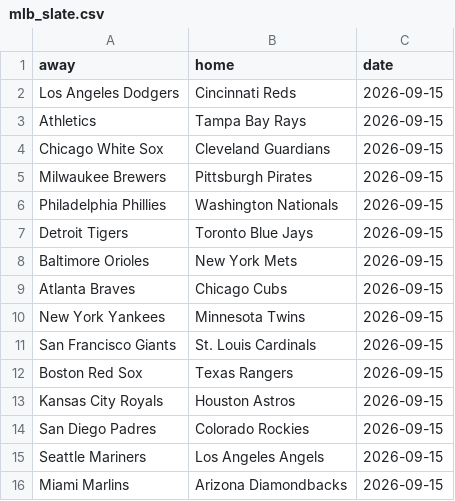
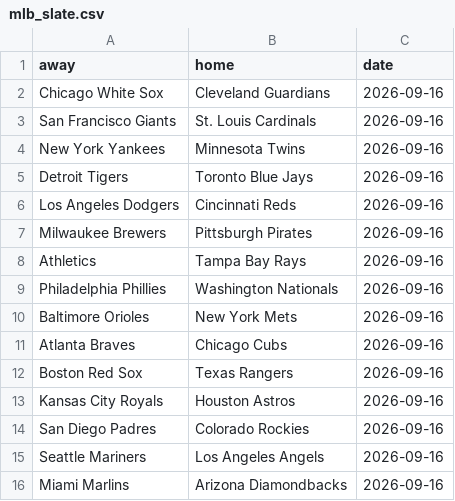
Before and after one commit to LocalLogicManagers/Sports, a CSV file: maintenance/data/mlb_slate.csv, drawn as a sheet.

```diff
--- a/maintenance/data/mlb_slate.csv
+++ b/maintenance/data/mlb_slate.csv
@@ -1,16 +1,16 @@
 away,home,date
-Los Angeles Dodgers,Cincinnati Reds,2026-09-15
-Athletics,Tampa Bay Rays,2026-09-15
-Chicago White Sox,Cleveland Guardians,2026-09-15
-Milwaukee Brewers,Pittsburgh Pirates,2026-09-15
-Philadelphia Phillies,Washington Nationals,2026-09-15
-Detroit Tigers,Toronto Blue Jays,2026-09-15
-Baltimore Orioles,New York Mets,2026-09-15
-Atlanta Braves,Chicago Cubs,2026-09-15
-New York Yankees,Minnesota Twins,2026-09-15
-San Francisco Giants,St. Louis Cardinals,2026-09-15
-Boston Red Sox,Texas Rangers,2026-09-15
-Kansas City Royals,Houston Astros,2026-09-15
-San Diego Padres,Colorado Rockies,2026-09-15
-Seattle Mariners,Los Angeles Angels,2026-09-15
-Miami Marlins,Arizona Diamondbacks,2026-09-15
+Chicago White Sox,Cleveland Guardians,2026-09-16
+San Francisco Giants,St. Louis Cardinals,2026-09-16
+New York Yankees,Minnesota Twins,2026-09-16
+Detroit Tigers,Toronto Blue Jays,2026-09-16
+Los Angeles Dodgers,Cincinnati Reds,2026-09-16
+Milwaukee Brewers,Pittsburgh Pirates,2026-09-16
+Athletics,Tampa Bay Rays,2026-09-16
+Philadelphia Phillies,Washington Nationals,2026-09-16
+Baltimore Orioles,New York Mets,2026-09-16
+Atlanta Braves,Chicago Cubs,2026-09-16
+Boston Red Sox,Texas Rangers,2026-09-16
+Kansas City Royals,Houston Astros,2026-09-16
+San Diego Padres,Colorado Rockies,2026-09-16
+Seattle Mariners,Los Angeles Angels,2026-09-16
+Miami Marlins,Arizona Diamondbacks,2026-09-16
```
Also changed, not shown: maintenance/data/mlb_2026_standings.csv, 1 other file.
